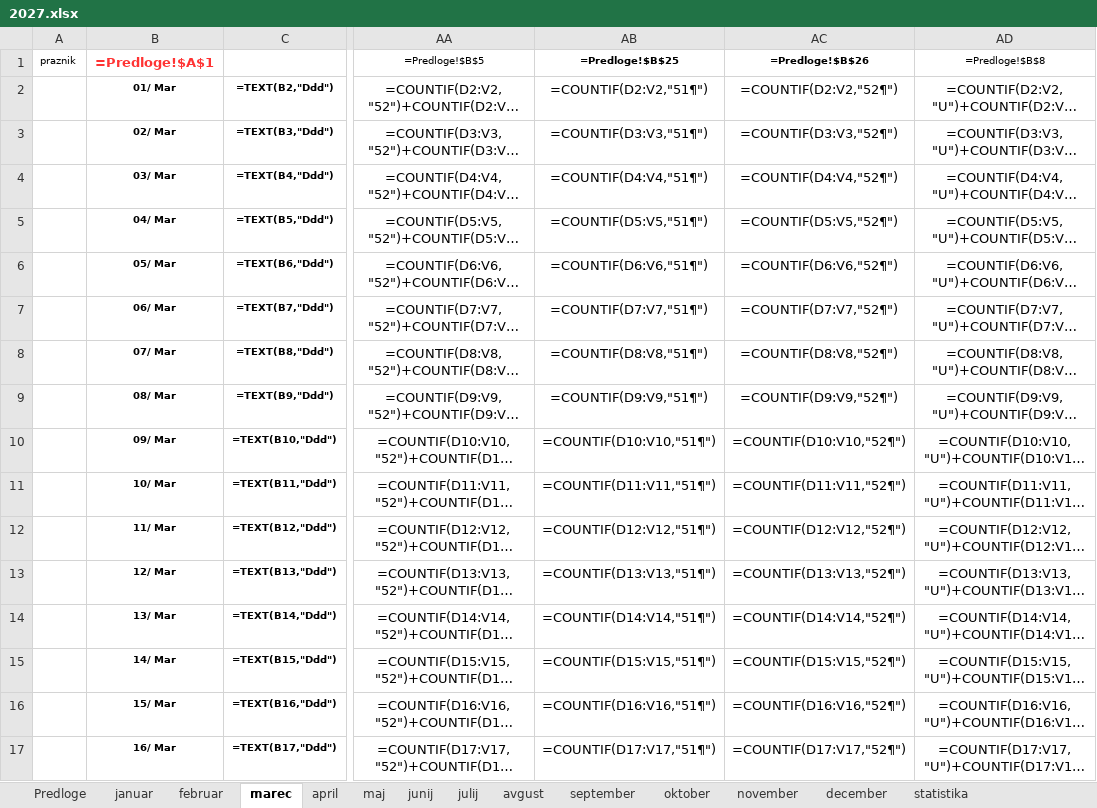
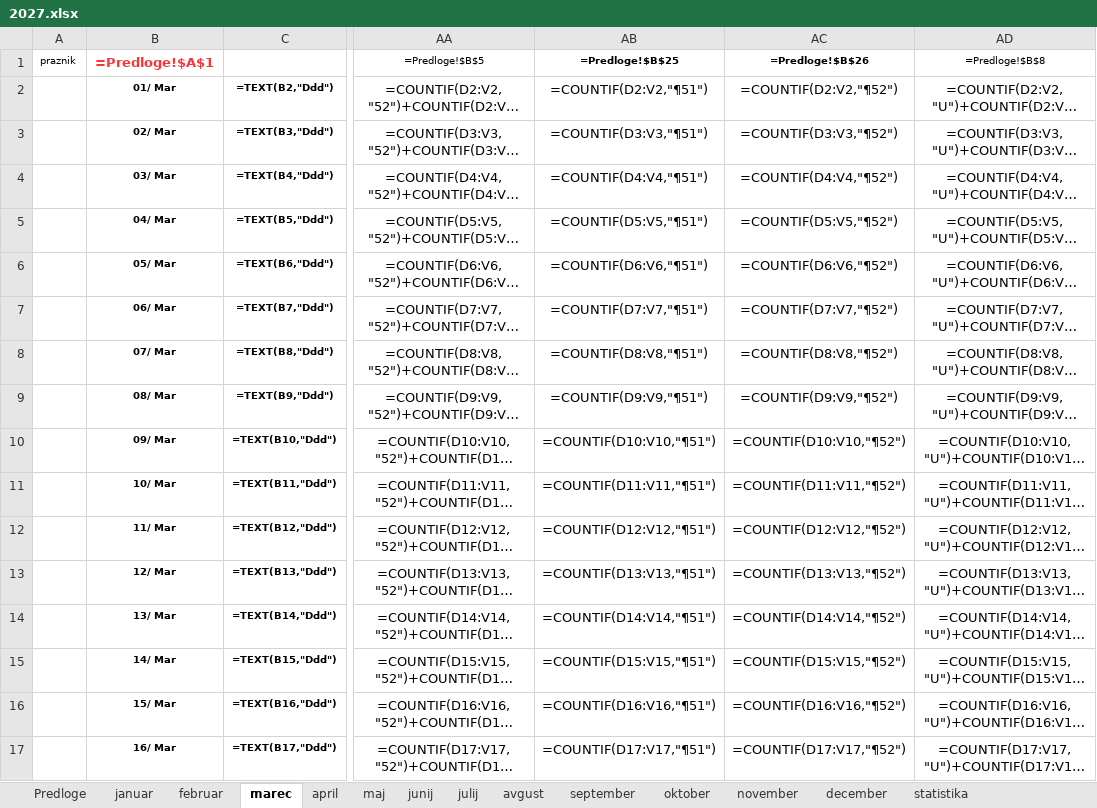
Before and after one commit to jiri-hollan/kardiosi, an Excel workbook: kardio/razpis/msofice/2027.xlsx, sheet marec, drawn as a sheet; only a part is shown, gaps mark what is left out; long unchanged cells end in …; values as stored, in another font and other column widths than the file's, no borders; formulas are shown in place of their values; conditional formats not drawn; the diff covers the shown part only; the diff names each change by its address in the sheet, - before the commit and + after, or states it on an @@ line.

Commit message:
popravljen msofice2027

```diff
--- a/kardio/razpis/msofice/2027.xlsx (sheet marec)
+++ b/kardio/razpis/msofice/2027.xlsx (sheet marec)
-AB2 (=Predloge!$B$25): =COUNTIF(D2:V2,"51¶")
+AB2 (=Predloge!$B$25): =COUNTIF(D2:V2,"¶51")
-AC2 (=Predloge!$B$26): =COUNTIF(D2:V2,"52¶")
+AC2 (=Predloge!$B$26): =COUNTIF(D2:V2,"¶52")
-AB3 (=Predloge!$B$25): =COUNTIF(D3:V3,"51¶")
+AB3 (=Predloge!$B$25): =COUNTIF(D3:V3,"¶51")
-AC3 (=Predloge!$B$26): =COUNTIF(D3:V3,"52¶")
+AC3 (=Predloge!$B$26): =COUNTIF(D3:V3,"¶52")
-AB4 (=Predloge!$B$25): =COUNTIF(D4:V4,"51¶")
+AB4 (=Predloge!$B$25): =COUNTIF(D4:V4,"¶51")
-AC4 (=Predloge!$B$26): =COUNTIF(D4:V4,"52¶")
+AC4 (=Predloge!$B$26): =COUNTIF(D4:V4,"¶52")
-AB5 (=Predloge!$B$25): =COUNTIF(D5:V5,"51¶")
+AB5 (=Predloge!$B$25): =COUNTIF(D5:V5,"¶51")
-AC5 (=Predloge!$B$26): =COUNTIF(D5:V5,"52¶")
+AC5 (=Predloge!$B$26): =COUNTIF(D5:V5,"¶52")
-AB6 (=Predloge!$B$25): =COUNTIF(D6:V6,"51¶")
+AB6 (=Predloge!$B$25): =COUNTIF(D6:V6,"¶51")
-AC6 (=Predloge!$B$26): =COUNTIF(D6:V6,"52¶")
+AC6 (=Predloge!$B$26): =COUNTIF(D6:V6,"¶52")
-AB7 (=Predloge!$B$25): =COUNTIF(D7:V7,"51¶")
+AB7 (=Predloge!$B$25): =COUNTIF(D7:V7,"¶51")
-AC7 (=Predloge!$B$26): =COUNTIF(D7:V7,"52¶")
+AC7 (=Predloge!$B$26): =COUNTIF(D7:V7,"¶52")
-AB8 (=Predloge!$B$25): =COUNTIF(D8:V8,"51¶")
+AB8 (=Predloge!$B$25): =COUNTIF(D8:V8,"¶51")
-AC8 (=Predloge!$B$26): =COUNTIF(D8:V8,"52¶")
+AC8 (=Predloge!$B$26): =COUNTIF(D8:V8,"¶52")
-AB9 (=Predloge!$B$25): =COUNTIF(D9:V9,"51¶")
+AB9 (=Predloge!$B$25): =COUNTIF(D9:V9,"¶51")
-AC9 (=Predloge!$B$26): =COUNTIF(D9:V9,"52¶")
+AC9 (=Predloge!$B$26): =COUNTIF(D9:V9,"¶52")
-AB10 (=Predloge!$B$25): =COUNTIF(D10:V10,"51¶")
+AB10 (=Predloge!$B$25): =COUNTIF(D10:V10,"¶51")
-AC10 (=Predloge!$B$26): =COUNTIF(D10:V10,"52¶")
+AC10 (=Predloge!$B$26): =COUNTIF(D10:V10,"¶52")
-AB11 (=Predloge!$B$25): =COUNTIF(D11:V11,"51¶")
+AB11 (=Predloge!$B$25): =COUNTIF(D11:V11,"¶51")
-AC11 (=Predloge!$B$26): =COUNTIF(D11:V11,"52¶")
+AC11 (=Predloge!$B$26): =COUNTIF(D11:V11,"¶52")
-AB12 (=Predloge!$B$25): =COUNTIF(D12:V12,"51¶")
+AB12 (=Predloge!$B$25): =COUNTIF(D12:V12,"¶51")
-AC12 (=Predloge!$B$26): =COUNTIF(D12:V12,"52¶")
+AC12 (=Predloge!$B$26): =COUNTIF(D12:V12,"¶52")
-AB13 (=Predloge!$B$25): =COUNTIF(D13:V13,"51¶")
+AB13 (=Predloge!$B$25): =COUNTIF(D13:V13,"¶51")
-AC13 (=Predloge!$B$26): =COUNTIF(D13:V13,"52¶")
+AC13 (=Predloge!$B$26): =COUNTIF(D13:V13,"¶52")
-AB14 (=Predloge!$B$25): =COUNTIF(D14:V14,"51¶")
+AB14 (=Predloge!$B$25): =COUNTIF(D14:V14,"¶51")
-AC14 (=Predloge!$B$26): =COUNTIF(D14:V14,"52¶")
+AC14 (=Predloge!$B$26): =COUNTIF(D14:V14,"¶52")
-AB15 (=Predloge!$B$25): =COUNTIF(D15:V15,"51¶")
+AB15 (=Predloge!$B$25): =COUNTIF(D15:V15,"¶51")
-AC15 (=Predloge!$B$26): =COUNTIF(D15:V15,"52¶")
+AC15 (=Predloge!$B$26): =COUNTIF(D15:V15,"¶52")
-AB16 (=Predloge!$B$25): =COUNTIF(D16:V16,"51¶")
+AB16 (=Predloge!$B$25): =COUNTIF(D16:V16,"¶51")
-AC16 (=Predloge!$B$26): =COUNTIF(D16:V16,"52¶")
+AC16 (=Predloge!$B$26): =COUNTIF(D16:V16,"¶52")
-AB17 (=Predloge!$B$25): =COUNTIF(D17:V17,"51¶")
+AB17 (=Predloge!$B$25): =COUNTIF(D17:V17,"¶51")
-AC17 (=Predloge!$B$26): =COUNTIF(D17:V17,"52¶")
+AC17 (=Predloge!$B$26): =COUNTIF(D17:V17,"¶52")
```
Also changed, not shown: 48 edited cells elsewhere in this sheet, sheet maj, sheet januar, sheet december, sheet avgust, sheet oktober, sheet april, 5 more sheets.
